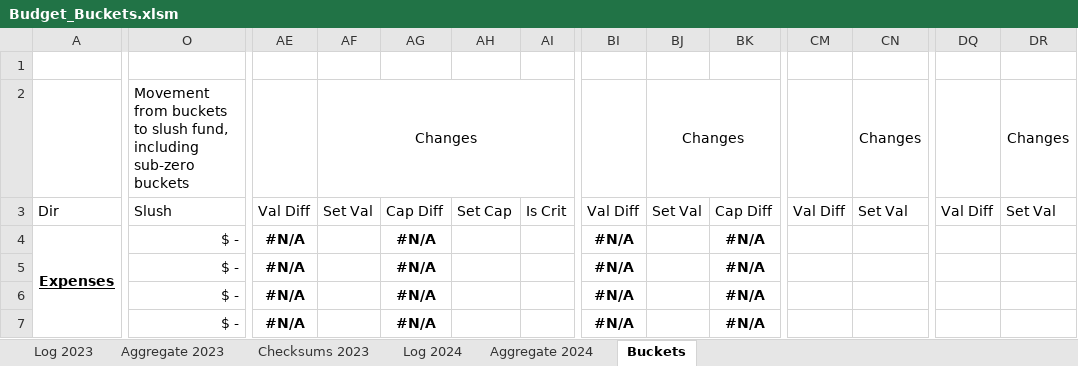
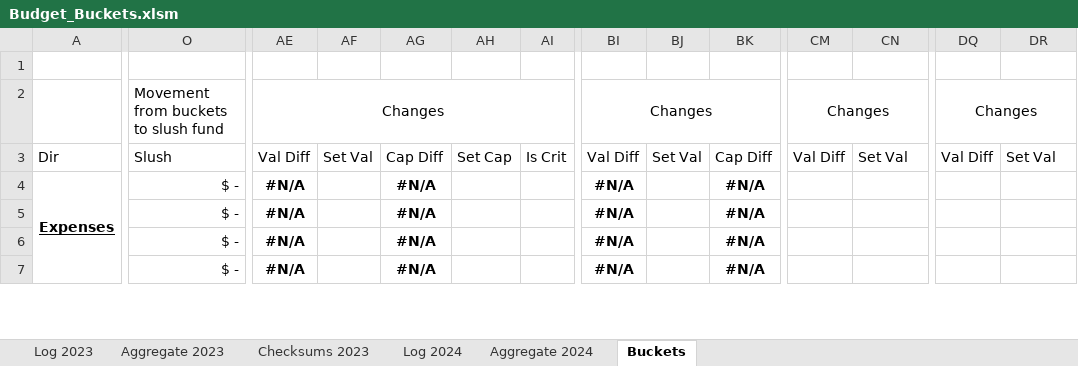
Before and after one commit to BrianGlassman/Budget_Buckets, an Excel workbook: Budget_Buckets.xlsm, sheet Buckets, drawn as a sheet; only a part is shown, gaps mark what is left out; values as stored, in another font and other column widths than the file's, no borders; table styles not drawn; the diff names each change by its address in the sheet, - before the commit and + after, or states it on an @@ line.

Commit message:
regularize Excel column names

```diff
--- a/Budget_Buckets.xlsm (sheet Buckets)
+++ b/Budget_Buckets.xlsm (sheet Buckets)
-O2: …to slush fund, including sub-zero buckets
+O2: …to slush fund
-AE2: (empty)
+AE2: Changes
+AE2:AI2 merged
-AF2: Changes
+AF2: (empty)
-AF2:AI2 merged
-BI2: (empty)
+BI2: Changes
+BI2:BM2 merged
-BJ2: Changes
+BJ2: (empty)
-BJ2:BM2 merged
-CM2: (empty)
+CM2: Changes
+CM2:CQ2 merged
-CN2: Changes
+CN2: (empty)
-CN2:CQ2 merged
-DQ2: (empty)
+DQ2: Changes
+DQ2:DU2 merged
-DR2: Changes
+DR2: (empty)
-DR2:DU2 merged
```
